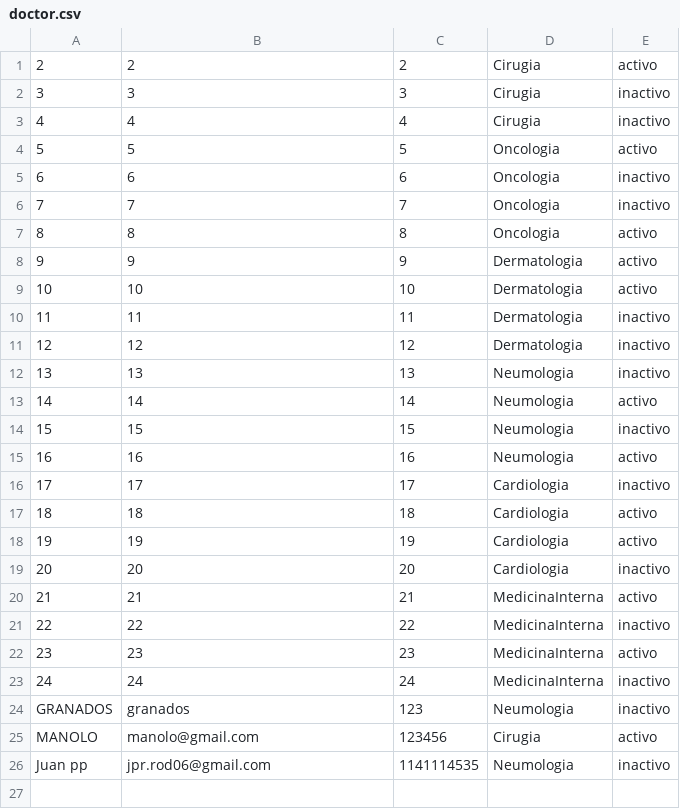
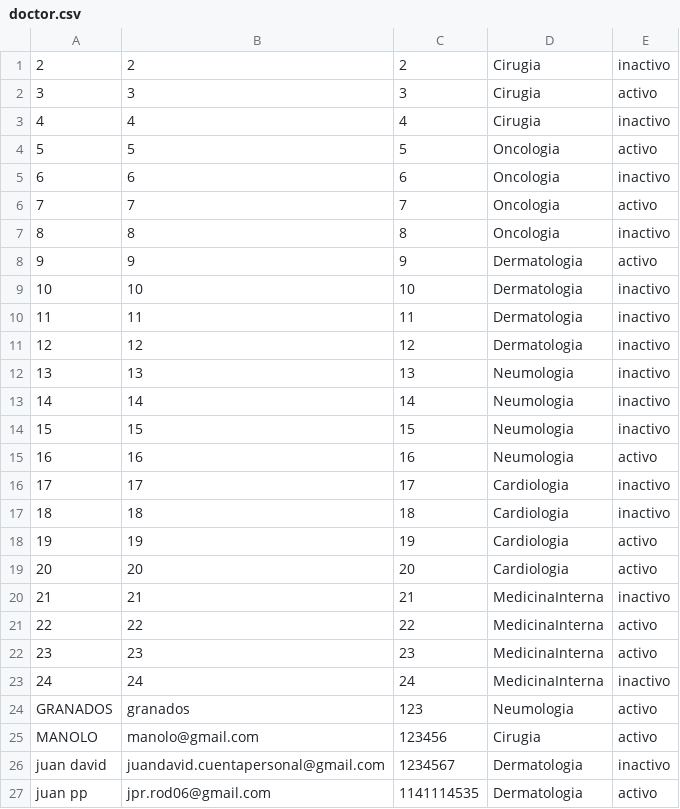
Before and after one commit to JuanDavidG31/Proyecto1, a CSV file: La_granja_del_pollo_la_Cachama_y_la_marmota_ProyectoFinal/data/doctor.csv, drawn as a sheet; addresses are those after the commit; the diff names each change by its address in the sheet, - before the commit and + after, or states it on an @@ line.

```diff
--- a/La_granja_del_pollo_la_Cachama_y_la_marmota_ProyectoFinal/data/doctor.csv
+++ b/La_granja_del_pollo_la_Cachama_y_la_marmota_ProyectoFinal/data/doctor.csv
-E1: activo
+E1: inactivo
-E2: inactivo
+E2: activo
-E6: inactivo
+E6: activo
-E7: activo
+E7: inactivo
-E9: activo
+E9: inactivo
-E13: activo
+E13: inactivo
-E17: activo
+E17: inactivo
-E19: inactivo
+E19: activo
-E20: activo
+E20: inactivo
-E21: inactivo
+E21: activo
-E24: inactivo
+E24: activo
+row 26: juan david | juandavid.cuentapersonal@gmail.com | 1234567 | Dermatologia | inactivo
@@ column A renumbered from row 27 down @@
-D27: Neumologia
+D27: Dermatologia
-E27: inactivo
+E27: activo
```
Also changed, not shown: 12 other files.
